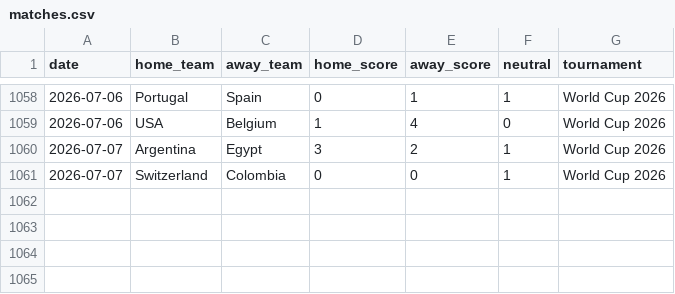
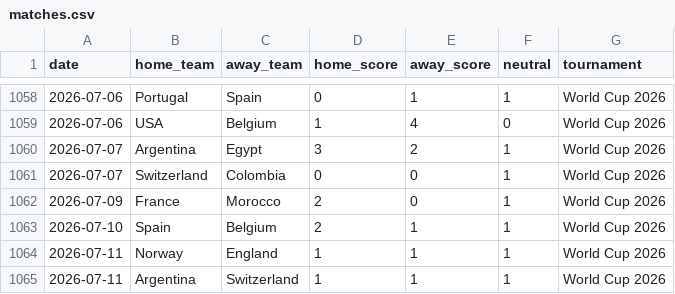
Before and after one commit to ryyant/world-cup-predictor, a CSV file: data/raw/matches.csv, drawn as a sheet; only a part is shown, gaps mark what is left out; the diff names each change by its address in the sheet, - before the commit and + after, or states it on an @@ line.

```diff
--- a/data/raw/matches.csv
+++ b/data/raw/matches.csv
+row 1062: 2026-07-09 | France | Morocco | 2 | 0 | 1 | World Cup 2026
+row 1063: 2026-07-10 | Spain | Belgium | 2 | 1 | 1 | World Cup 2026
+row 1064: 2026-07-11 | Norway | England | 1 | 1 | 1 | World Cup 2026
+row 1065: 2026-07-11 | Argentina | Switzerland | 1 | 1 | 1 | World Cup 2026
```
Also changed, not shown: 12 other files.
